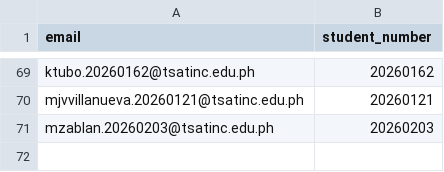
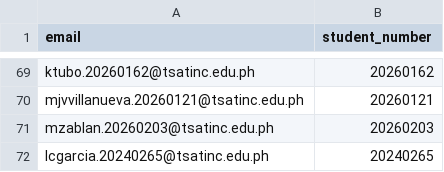
Before and after one commit to mratamayo-tsatinc/it3-bugcatcher-w3, a CSV file: students.csv, drawn as a sheet; only a part is shown, gaps mark what is left out; the diff names each change by its address in the sheet, - before the commit and + after, or states it on an @@ line.

Commit message:
Update students.csv

```diff
--- a/students.csv
+++ b/students.csv
+row 72: lcgarcia.20240265@tsatinc.edu.ph | 20240265
```
